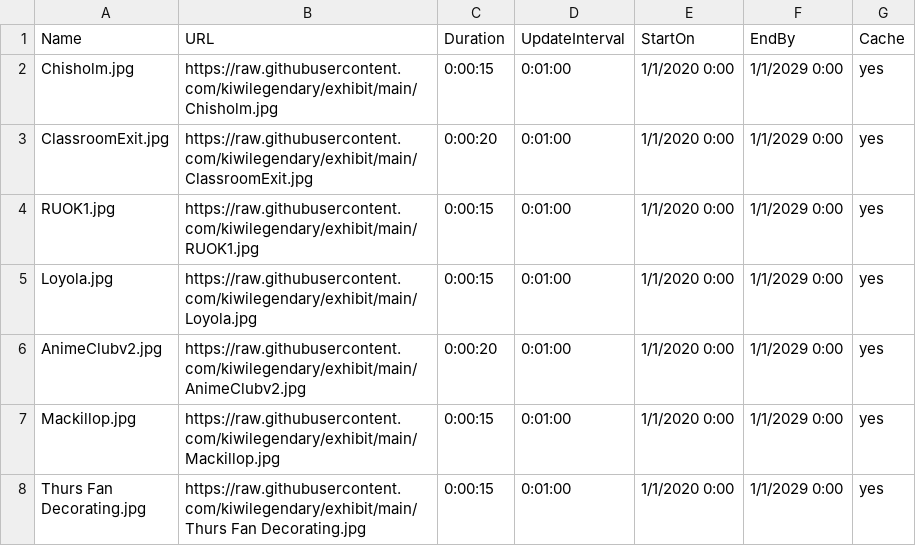
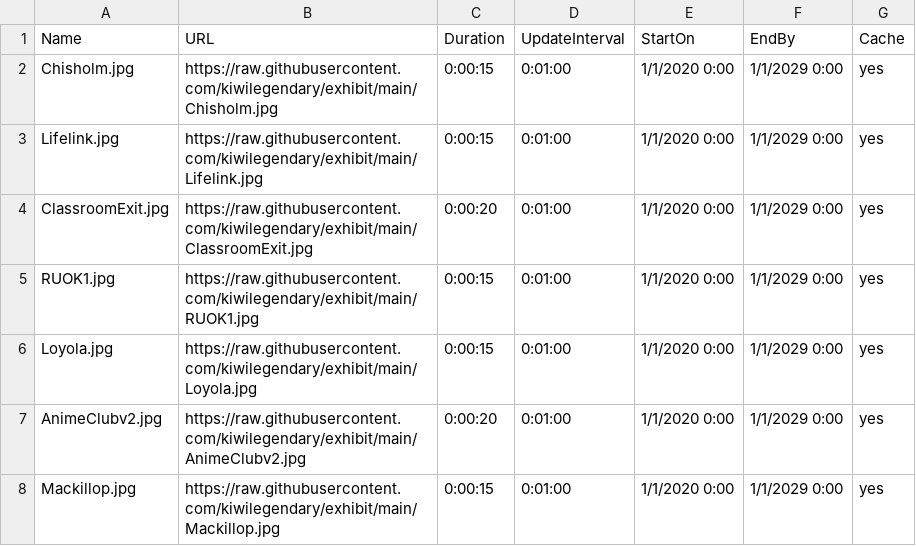
Before and after one commit to kiwilegendary/exhibit, a CSV file: schedule.csv, drawn as a sheet; only a part is shown; the shorter side is filled out with more unchanged rows; the diff names each change by its address in the sheet, - before the commit and + after, or states it on an @@ line.

Commit message:
Update schedule.csv

```diff
--- a/schedule.csv
+++ b/schedule.csv
+row 3: Lifelink.jpg | https://raw.githubusercontent.com/kiwilegendary/exhibit/main/Lifelink.jpg | 0:00:15 | 0:01:00 | 1/1/2020 0:00 | 1/1/2029 0:00 | yes
```
